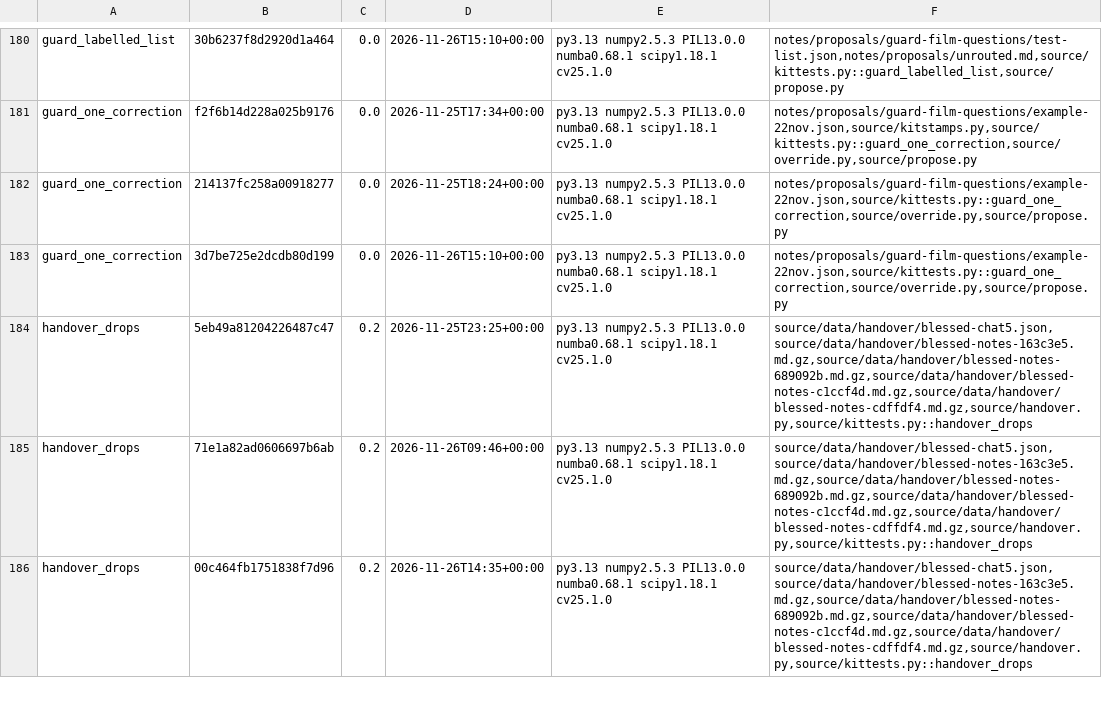
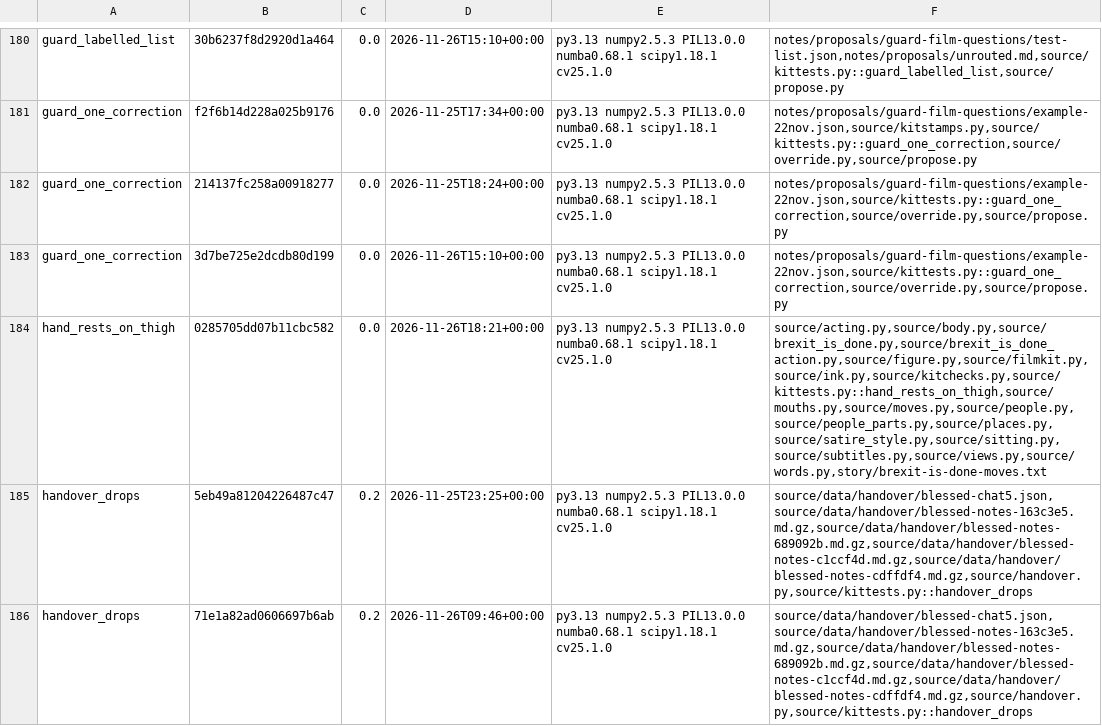
Before and after one commit to SamKearns22/Animation-, a TSV file: notes/kittest-stamps.tsv, drawn as a sheet; only a part is shown, gaps mark what is left out; the shorter side is filled out with more unchanged rows; the diff covers the shown part only.

```diff
--- a/notes/kittest-stamps.tsv
+++ b/notes/kittest-stamps.tsv
@@ -183,2 +183,3 @@ guard_one_correction	214137fc258a00918277	0.0	2026-11-25T18:24+00:00	py3.13 nump
 guard_one_correction	3d7be725e2dcdb80d199	0.0	2026-11-26T15:10+00:00	py3.13 numpy2.5.3 PIL13.0.0 numba0.68.1 scipy1.18.1 cv25.1.0	notes/proposals/guard-film-questions/example-22nov.json,source/kittests.py::guard_one_correction,source/override.py,source/propose.py
+hand_rests_on_thigh	0285705dd07b11cbc582	0.0	2026-11-26T18:21+00:00	py3.13 numpy2.5.3 PIL13.0.0 numba0.68.1 scipy1.18.1 cv25.1.0	source/acting.py,source/body.py,source/brexit_is_done.py,source/brexit_is_done_action.py,source/figure.py,source/filmkit.py,source/ink.py,source/kitchecks.py,source/kittests.py::hand_rests_on_thigh,source/mouths.py,source/moves.py,source/people.py,source/people_parts.py,source/places.py,source/satire_style.py,source/sitting.py,source/subtitles.py,source/views.py,source/words.py,story/brexit-is-done-moves.txt
 handover_drops	5eb49a81204226487c47	0.2	2026-11-25T23:25+00:00	py3.13 numpy2.5.3 PIL13.0.0 numba0.68.1 scipy1.18.1 cv25.1.0	source/data/handover/blessed-chat5.json,source/data/handover/blessed-notes-163c3e5.md.gz,source/data/handover/blessed-notes-689092b.md.gz,source/data/handover/blessed-notes-c1ccf4d.md.gz,source/data/handover/blessed-notes-cdffdf4.md.gz,source/handover.py,source/kittests.py::handover_drops
```
Also changed, not shown: 2 added rows elsewhere in this file, 19 other files.
